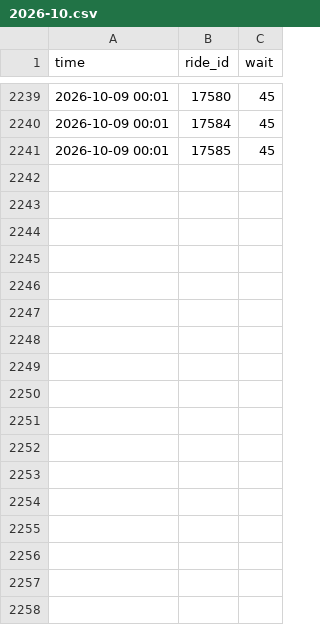
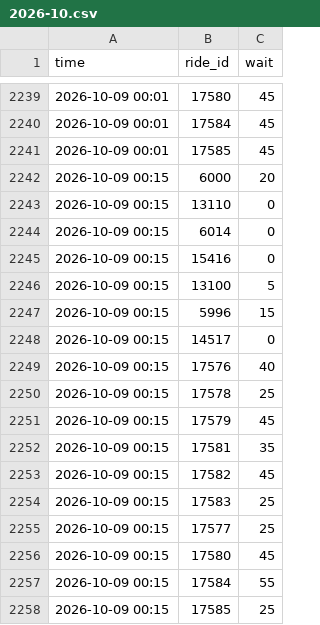
Before and after one commit to NemooNemoo/orlando-planner, a CSV file: data/raw/universal_studios_florida/2026-10.csv, drawn as a sheet; only a part is shown, gaps mark what is left out; the diff names each change by its address in the sheet, - before the commit and + after, or states it on an @@ line.

```diff
--- a/data/raw/universal_studios_florida/2026-10.csv
+++ b/data/raw/universal_studios_florida/2026-10.csv
+row 2242: 2026-10-09 00:15 | 6000 | 20
+row 2243: 2026-10-09 00:15 | 13110 | 0
+row 2244: 2026-10-09 00:15 | 6014 | 0
+row 2245: 2026-10-09 00:15 | 15416 | 0
+row 2246: 2026-10-09 00:15 | 13100 | 5
+row 2247: 2026-10-09 00:15 | 5996 | 15
+row 2248: 2026-10-09 00:15 | 14517 | 0
+row 2249: 2026-10-09 00:15 | 17576 | 40
+row 2250: 2026-10-09 00:15 | 17578 | 25
+row 2251: 2026-10-09 00:15 | 17579 | 45
+row 2252: 2026-10-09 00:15 | 17581 | 35
+row 2253: 2026-10-09 00:15 | 17582 | 45
+row 2254: 2026-10-09 00:15 | 17583 | 25
+row 2255: 2026-10-09 00:15 | 17577 | 25
+row 2256: 2026-10-09 00:15 | 17580 | 45
+row 2257: 2026-10-09 00:15 | 17584 | 55
+row 2258: 2026-10-09 00:15 | 17585 | 25
```
Also changed, not shown: data/raw/animal_kingdom/2026-10.csv, data/raw/epic_universe/2026-10.csv, 4 other files.
